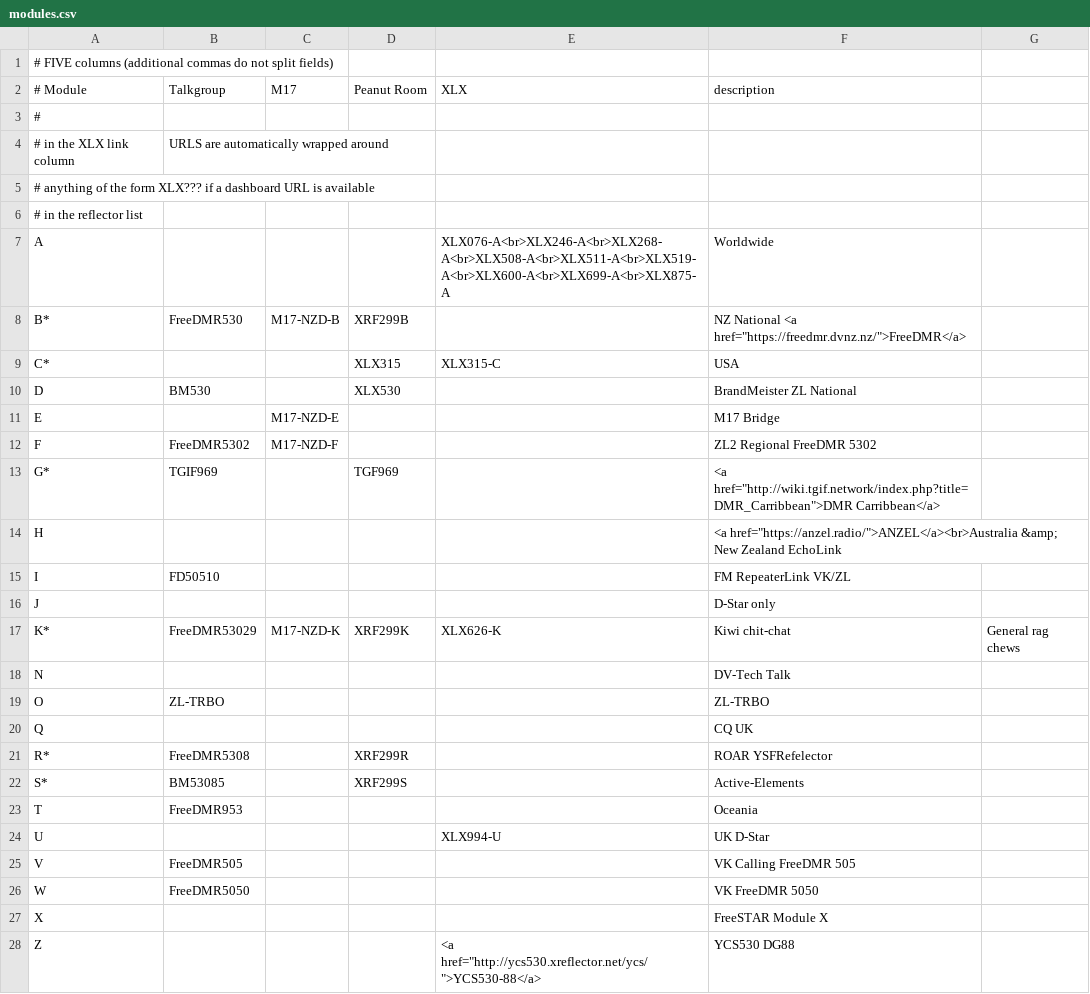
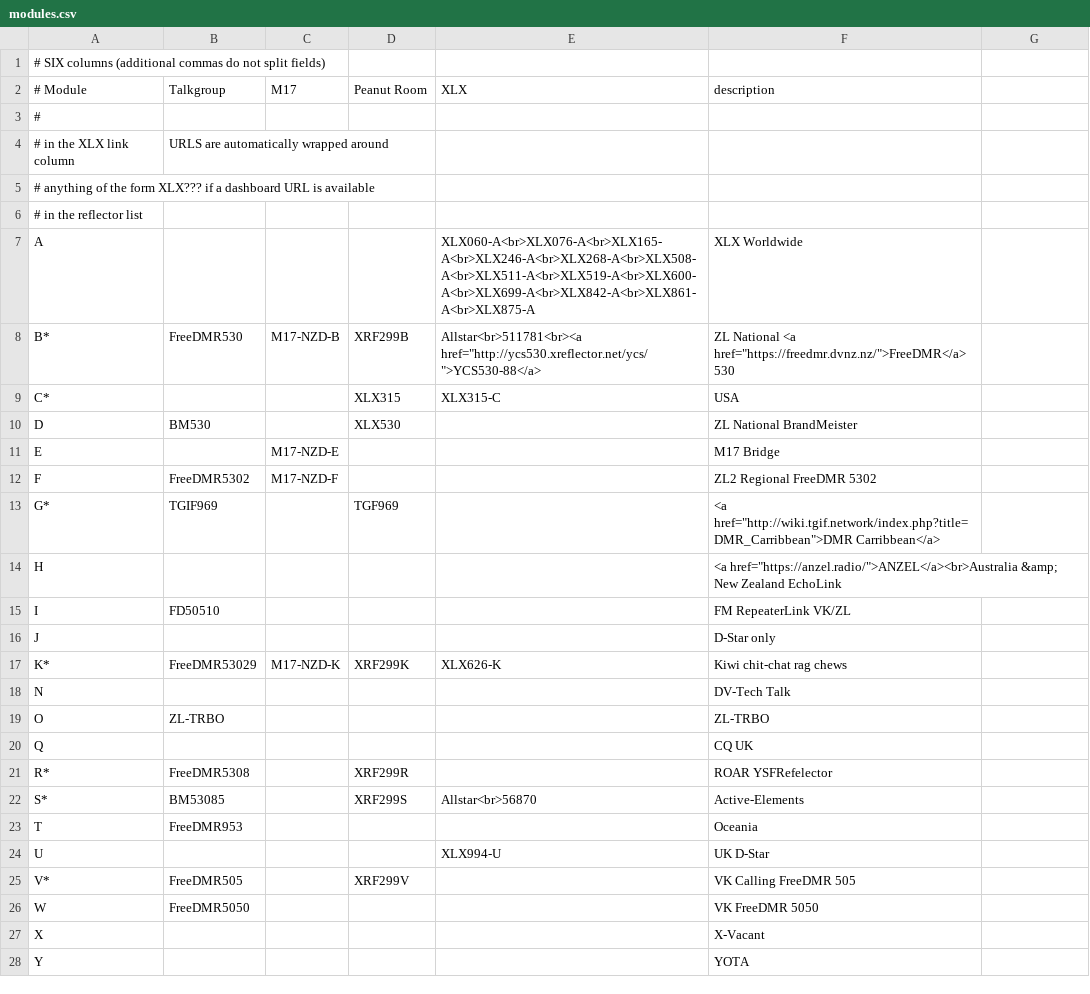
Before and after one commit to DigitalVoiceNZ/xlx299, a CSV file: pgs/modules.csv, drawn as a sheet.

```diff
--- a/pgs/modules.csv
+++ b/pgs/modules.csv
@@ -1,2 +1,2 @@
-# FIVE columns (additional commas do not split fields)
+# SIX columns (additional commas do not split fields)
 # Module, Talkgroup, M17    ,Peanut Room, XLX, description
@@ -6,6 +6,6 @@
 # in the reflector list
-A,              ,           ,        , XLX076-A<br>XLX246-A<br>XLX268-A<br>XLX508-A<br>XLX511-A<br>XLX519-A<br>XLX600-A<br>XLX699-A<br>XLX875-A, Worldwide
-B*, FreeDMR530  , M17-NZD-B , XRF299B,         , NZ National <a href="https://freedmr.dvnz.nz/">FreeDMR</a>
+A,              ,           ,        , XLX060-A<br>XLX076-A<br>XLX165-A<br>XLX246-A<br>XLX268-A<br>XLX508-A<br>XLX511-A<br>XLX519-A<br>XLX600-A<br>XLX699-A<br>XLX842-A<br>XLX861-A<br>XLX875-A, XLX Worldwide
+B*, FreeDMR530  , M17-NZD-B , XRF299B, Allstar<br>511781<br><a href="http://ycs530.xreflector.net/ycs/">YCS530-88</a>, ZL National <a href="https://freedmr.dvnz.nz/">FreeDMR</a> 530
 C*,             ,           , XLX315 , XLX315-C, USA
-D,  BM530       ,           , XLX530 ,         , BrandMeister ZL National
+D,  BM530       ,           , XLX530 ,         , ZL National BrandMeister
 E,              , M17-NZD-E ,        ,         , M17 Bridge
@@ -16,3 +16,3 @@ I,  FD50510     ,           ,        ,         , FM RepeaterLink VK/ZL
 J,              ,           ,        ,         , D-Star only
-K*, FreeDMR53029, M17-NZD-K , XRF299K, XLX626-K, Kiwi chit-chat, General rag chews
+K*, FreeDMR53029, M17-NZD-K , XRF299K, XLX626-K, Kiwi chit-chat rag chews
 N,              ,           ,        ,         , DV-Tech Talk
@@ -21,8 +21,8 @@ Q,              ,           ,        ,         , CQ UK
 R*, FreeDMR5308 ,           , XRF299R,         , ROAR YSFRefelector
-S*, BM53085     ,           , XRF299S,         , Active-Elements
+S*, BM53085     ,           , XRF299S, Allstar<br>56870 , Active-Elements
 T,  FreeDMR953  ,           ,        ,         , Oceania
 U,              ,           ,        , XLX994-U, UK D-Star
-V,  FreeDMR505  ,           ,        ,         , VK Calling FreeDMR 505
+V*, FreeDMR505  ,           , XRF299V,         , VK Calling FreeDMR 505
 W,  FreeDMR5050 ,           ,        ,         , VK FreeDMR 5050
-X,              ,           ,        ,         , FreeSTAR Module X
-Z,              ,           ,        , <a href="http://ycs530.xreflector.net/ycs/">YCS530-88</a>, YCS530 DG88
+X,              ,           ,        ,         , X-Vacant
+Y,              ,           ,        ,         , YOTA
```
Also changed, not shown: pgs/hotspots-repeaters.csv, pgs/reflectors.csv, 1 other file.
